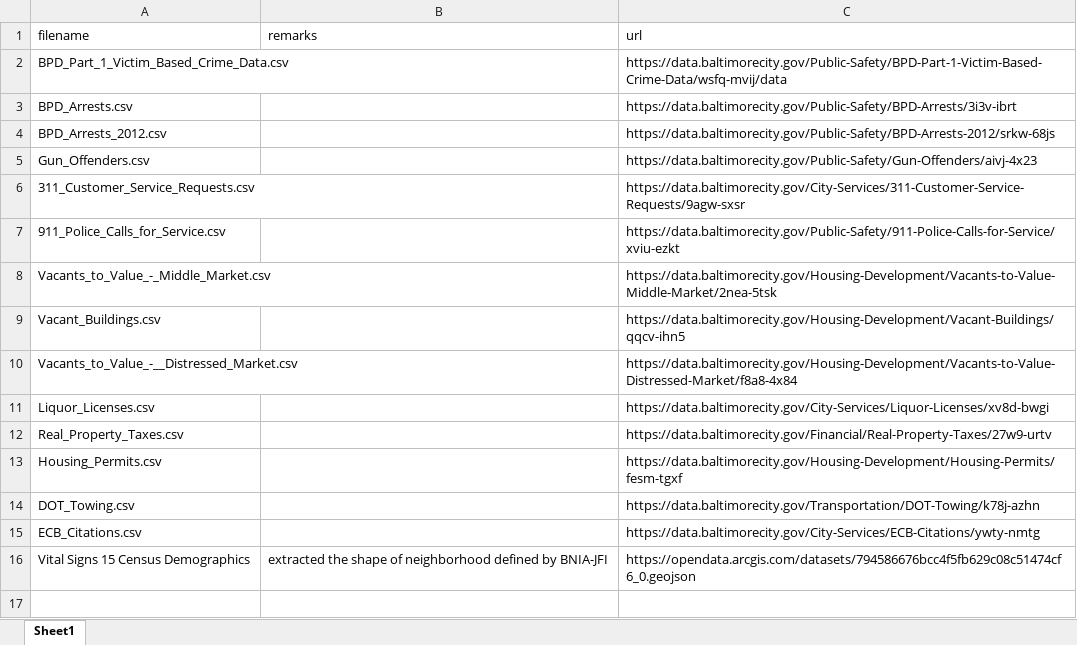
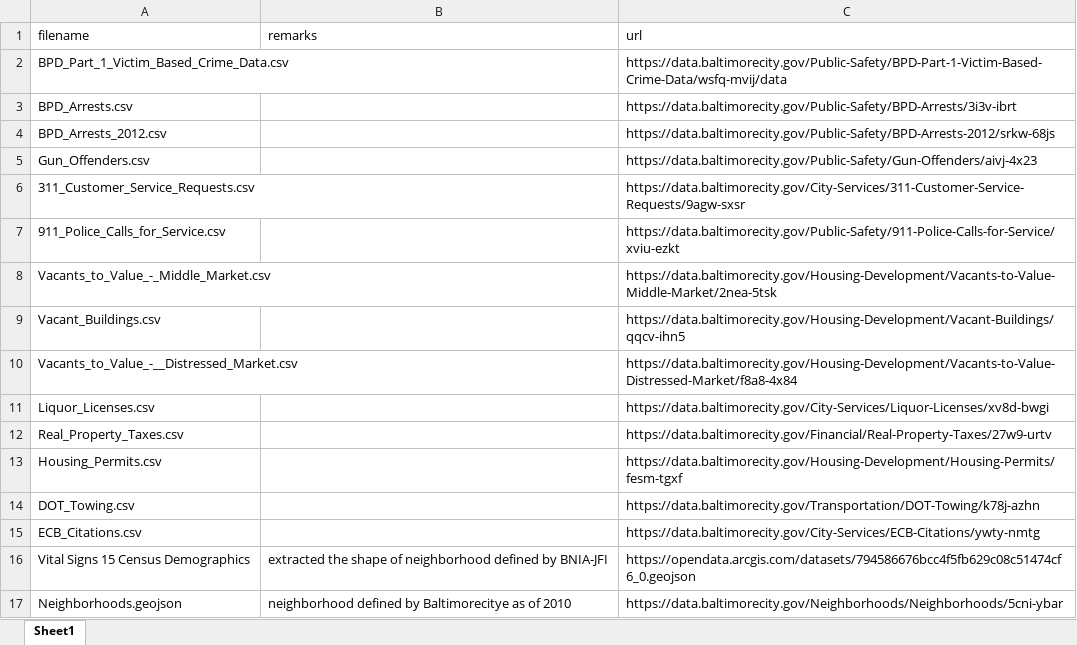
Before and after one commit to JHWu92/public-safety-baltimore, an Excel workbook: data/open-baltimore/source.xlsx, sheet Sheet1, drawn as a sheet; values as stored, in another font and other column widths than the file's, no borders; the diff names each change by its address in the sheet, - before the commit and + after, or states it on an @@ line.

```diff
--- a/data/open-baltimore/source.xlsx (sheet Sheet1)
+++ b/data/open-baltimore/source.xlsx (sheet Sheet1)
+row 17: Neighborhoods.geojson | neighborhood defined by Baltimorecitye as of 2010 | https://data.baltimorecity.gov/Neighborhoods/Neighborhoods/5cni-ybar
```
Also changed, not shown: 2 other files.
